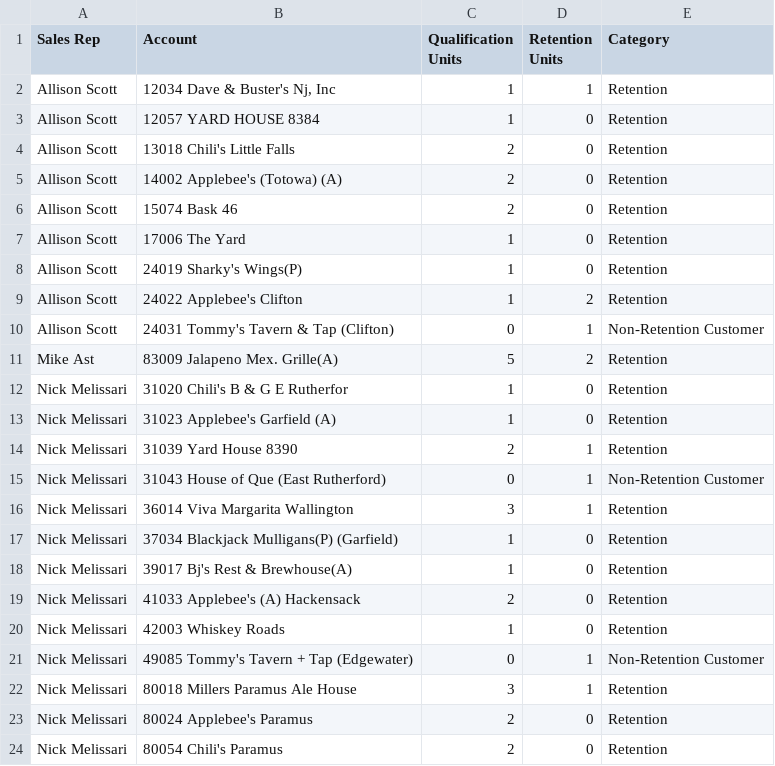
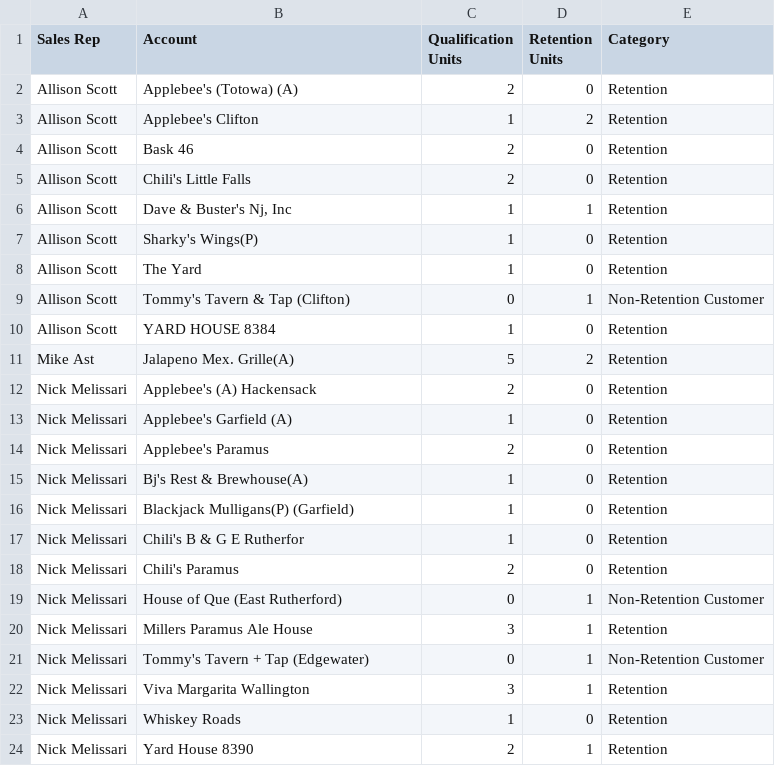
Before and after one commit to gavinsharkey5/Kohler-Dist-Master-Dashboard, a CSV file: heineken/dosequis/data.csv, drawn as a sheet; only a part is shown; the diff covers the shown part only.

Commit message:
Add files via upload

```diff
--- a/heineken/dosequis/data.csv
+++ b/heineken/dosequis/data.csv
@@ -1,24 +1,24 @@
 Sales Rep,Account,Qualification Units,Retention Units,Category
-Allison Scott,"12034 Dave & Buster's Nj, Inc",1,1,Retention
-Allison Scott,12057 YARD HOUSE 8384,1,0,Retention
-Allison Scott,13018 Chili's Little Falls,2,0,Retention
-Allison Scott,14002 Applebee's (Totowa) (A),2,0,Retention
-Allison Scott,15074 Bask 46,2,0,Retention
-Allison Scott,17006 The Yard,1,0,Retention
-Allison Scott,24019 Sharky's Wings(P),1,0,Retention
-Allison Scott,24022 Applebee's Clifton,1,2,Retention
-Allison Scott,24031 Tommy's Tavern & Tap (Clifton),0,1,Non-Retention Customer
-Mike Ast,83009 Jalapeno Mex. Grille(A),5,2,Retention
-Nick Melissari,31020 Chili's B & G E Rutherfor,1,0,Retention
-Nick Melissari,31023 Applebee's Garfield (A),1,0,Retention
-Nick Melissari,31039 Yard House 8390,2,1,Retention
-Nick Melissari,31043 House of Que (East Rutherford),0,1,Non-Retention Customer
-Nick Melissari,36014 Viva Margarita Wallington,3,1,Retention
-Nick Melissari,37034 Blackjack Mulligans(P) (Garfield),1,0,Retention
-Nick Melissari,39017 Bj's Rest & Brewhouse(A),1,0,Retention
-Nick Melissari,41033 Applebee's (A) Hackensack,2,0,Retention
-Nick Melissari,42003 Whiskey Roads,1,0,Retention
-Nick Melissari,49085 Tommy's Tavern + Tap (Edgewater),0,1,Non-Retention Customer
-Nick Melissari,80018 Millers Paramus Ale House,3,1,Retention
-Nick Melissari,80024 Applebee's Paramus,2,0,Retention
-Nick Melissari,80054 Chili's Paramus,2,0,Retention
+Allison Scott,Applebee's (Totowa) (A),2,0,Retention
+Allison Scott,Applebee's Clifton,1,2,Retention
+Allison Scott,Bask 46,2,0,Retention
+Allison Scott,Chili's Little Falls,2,0,Retention
+Allison Scott,"Dave & Buster's Nj, Inc",1,1,Retention
+Allison Scott,Sharky's Wings(P),1,0,Retention
+Allison Scott,The Yard,1,0,Retention
+Allison Scott,Tommy's Tavern & Tap (Clifton),0,1,Non-Retention Customer
+Allison Scott,YARD HOUSE 8384,1,0,Retention
+Mike Ast,Jalapeno Mex. Grille(A),5,2,Retention
+Nick Melissari,Applebee's (A) Hackensack,2,0,Retention
+Nick Melissari,Applebee's Garfield (A),1,0,Retention
+Nick Melissari,Applebee's Paramus,2,0,Retention
+Nick Melissari,Bj's Rest & Brewhouse(A),1,0,Retention
+Nick Melissari,Blackjack Mulligans(P) (Garfield),1,0,Retention
+Nick Melissari,Chili's B & G E Rutherfor,1,0,Retention
+Nick Melissari,Chili's Paramus,2,0,Retention
+Nick Melissari,House of Que (East Rutherford),0,1,Non-Retention Customer
+Nick Melissari,Millers Paramus Ale House,3,1,Retention
+Nick Melissari,Tommy's Tavern + Tap (Edgewater),0,1,Non-Retention Customer
+Nick Melissari,Viva Margarita Wallington,3,1,Retention
+Nick Melissari,Whiskey Roads,1,0,Retention
+Nick Melissari,Yard House 8390,2,1,Retention
```
Also changed, not shown: 1 added row, 1 removed row and 2 edited cells elsewhere in this file.
